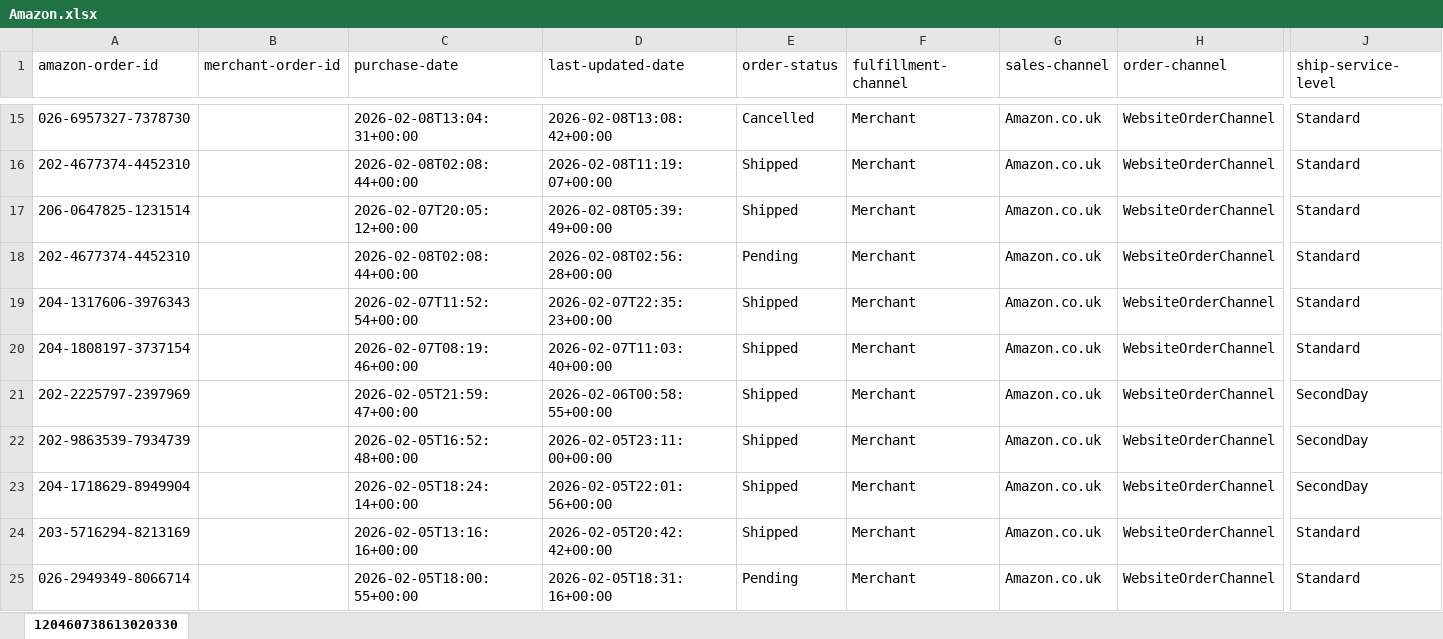
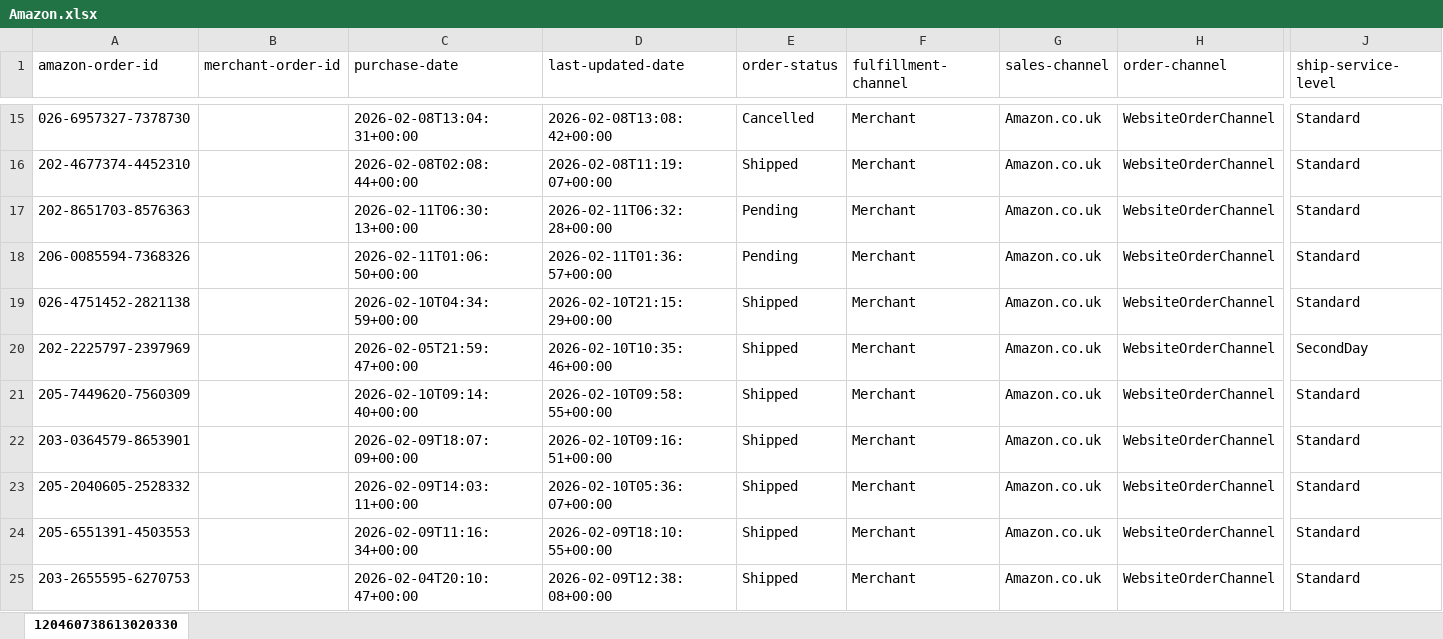
Before and after one commit to NIBH014B/BuckchiDailyReport, an Excel workbook: Raw Sales Data/Amazon.xlsx, sheet 120460738613020330, drawn as a sheet; only a part is shown, gaps mark what is left out; the shorter side is filled out with more unchanged rows; values as stored, in another font and other column widths than the file's, no borders; rows hold the shown columns only; the diff covers the shown part only; the diff names each change by its address in the sheet, - before the commit and + after, or states it on an @@ line.

```diff
--- a/Raw Sales Data/Amazon.xlsx (sheet 120460738613020330)
+++ b/Raw Sales Data/Amazon.xlsx (sheet 120460738613020330)
+row 17: 202-8651703-8576363 |  | 2026-02-11T06:30:13+00:00 | 2026-02-11T06:32:28+00:00 | Pending | Merchant | Amazon.co.uk | WebsiteOrderChannel | Standard
+row 18: 206-0085594-7368326 |  | 2026-02-11T01:06:50+00:00 | 2026-02-11T01:36:57+00:00 | Pending | Merchant | Amazon.co.uk | WebsiteOrderChannel | Standard
+row 19: 026-4751452-2821138 |  | 2026-02-10T04:34:59+00:00 | 2026-02-10T21:15:29+00:00 | Shipped | Merchant | Amazon.co.uk | WebsiteOrderChannel | Standard
+row 20: 202-2225797-2397969 |  | 2026-02-05T21:59:47+00:00 | 2026-02-10T10:35:46+00:00 | Shipped | Merchant | Amazon.co.uk | WebsiteOrderChannel | SecondDay
+row 21: 205-7449620-7560309 |  | 2026-02-10T09:14:40+00:00 | 2026-02-10T09:58:55+00:00 | Shipped | Merchant | Amazon.co.uk | WebsiteOrderChannel | Standard
+row 22: 203-0364579-8653901 |  | 2026-02-09T18:07:09+00:00 | 2026-02-10T09:16:51+00:00 | Shipped | Merchant | Amazon.co.uk | WebsiteOrderChannel | Standard
+row 23: 205-2040605-2528332 |  | 2026-02-09T14:03:11+00:00 | 2026-02-10T05:36:07+00:00 | Shipped | Merchant | Amazon.co.uk | WebsiteOrderChannel | Standard
+row 24: 205-6551391-4503553 |  | 2026-02-09T11:16:34+00:00 | 2026-02-09T18:10:55+00:00 | Shipped | Merchant | Amazon.co.uk | WebsiteOrderChannel | Standard
+row 25: 203-2655595-6270753 |  | 2026-02-04T20:10:47+00:00 | 2026-02-09T12:38:08+00:00 | Shipped | Merchant | Amazon.co.uk | WebsiteOrderChannel | Standard
```
Also changed, not shown: 21 added rows elsewhere in this sheet, Raw Sales Data/Buckchi.xlsx, Raw Sales Data/Vandey.xlsx.
